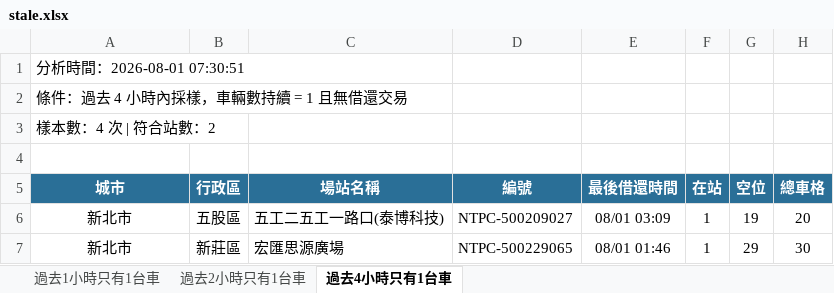
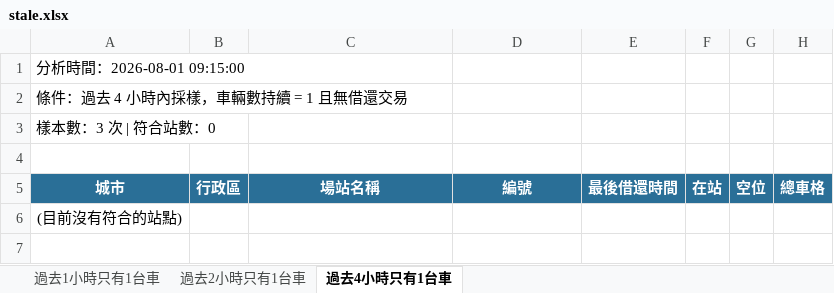
Before and after one commit to hippop3c/fixedbike, an Excel workbook: stale.xlsx, sheet 過去4小時只有1台車, drawn as a sheet; values as stored, in another font and other column widths than the file's, no borders; removed rows and columns are numbered as before the commit, all else as after; the diff names each change by its address in the sheet, - before the commit and + after, or states it on an @@ line.

```diff
--- a/stale.xlsx (sheet 過去4小時只有1台車)
+++ b/stale.xlsx (sheet 過去4小時只有1台車)
-A1: 分析時間：2026-08-01 07:30:51
+A1: 分析時間：2026-08-01 09:15:00
-A3: 樣本數：4 次 | 符合站數：2
+A3: 樣本數：3 次 | 符合站數：0
-row 6: 新北市 | 五股區 | 五工二五工一路口(泰博科技) | NTPC-500209027 | 08/01 03:09 | 1 | 19 | 20
-row 7: 新北市 | 新莊區 | 宏匯思源廣場 | NTPC-500229065 | 08/01 01:46 | 1 | 29 | 30
+row 6: (目前沒有符合的站點)
```
Also changed, not shown: sheet 過去2小時只有1台車, sheet 過去1小時只有1台車, 3 other files.
